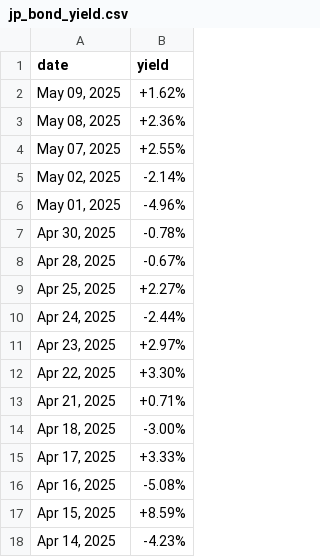
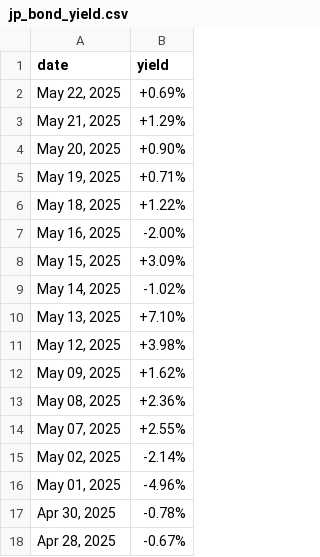
Before and after one commit to mvansan/VN-JP-MacroIndicators-Crawler, a CSV file: data/raw/jp_bond_yield.csv, drawn as a sheet; only a part is shown; the shorter side is filled out with more unchanged rows; the diff names each change by its address in the sheet, - before the commit and + after, or states it on an @@ line.

Commit message:
update bond yield data up to date 22/5/2025

```diff
--- a/data/raw/jp_bond_yield.csv
+++ b/data/raw/jp_bond_yield.csv
+row 2: May 22, 2025 | +0.69%
+row 3: May 21, 2025 | +1.29%
+row 4: May 20, 2025 | +0.90%
+row 5: May 19, 2025 | +0.71%
+row 6: May 18, 2025 | +1.22%
+row 7: May 16, 2025 | -2.00%
+row 8: May 15, 2025 | +3.09%
+row 9: May 14, 2025 | -1.02%
+row 10: May 13, 2025 | +7.10%
+row 11: May 12, 2025 | +3.98%
```
Also changed, not shown: data/cleaned/jp_bond_yield_cleaned.csv, data/cleaned/vn_bond_yield_cleaned.csv, 17 other files.
